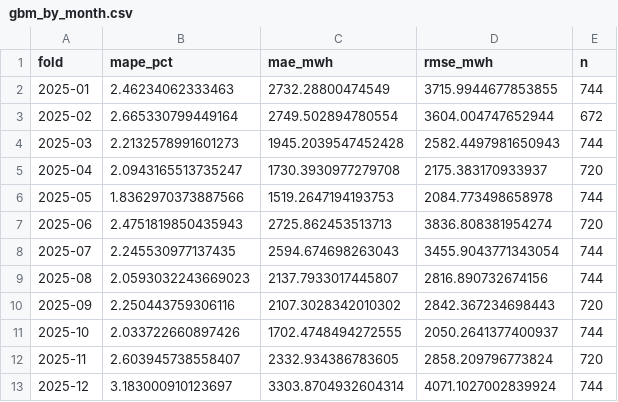
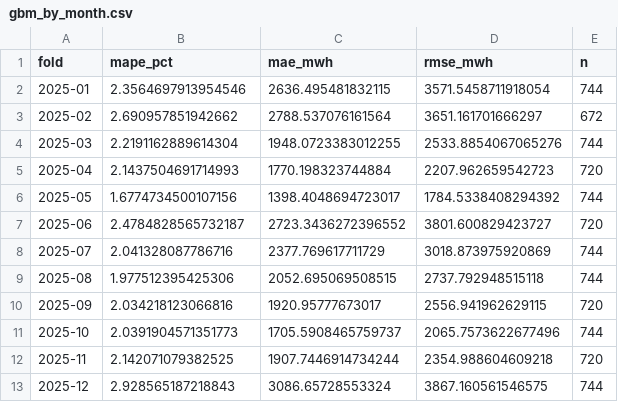
Before and after one commit to adyusembaev3-design/demand-forecast, a CSV file: docs/results/gbm_by_month.csv, drawn as a sheet.

```diff
--- a/docs/results/gbm_by_month.csv
+++ b/docs/results/gbm_by_month.csv
@@ -1,13 +1,13 @@
 fold,mape_pct,mae_mwh,rmse_mwh,n
-2025-01,2.46234062333463,2732.28800474549,3715.9944677853855,744
-2025-02,2.665330799449164,2749.502894780554,3604.004747652944,672
-2025-03,2.2132578991601273,1945.2039547452428,2582.4497981650943,744
-2025-04,2.0943165513735247,1730.3930977279708,2175.383170933937,720
-2025-05,1.8362970373887566,1519.2647194193753,2084.773498658978,744
-2025-06,2.4751819850435943,2725.862453513713,3836.808381954274,720
-2025-07,2.245530977137435,2594.674698263043,3455.9043771343054,744
-2025-08,2.0593032243669023,2137.7933017445807,2816.890732674156,744
-2025-09,2.250443759306116,2107.3028342010302,2842.367234698443,720
-2025-10,2.033722660897426,1702.4748494272555,2050.2641377400937,744
-2025-11,2.603945738558407,2332.934386783605,2858.209796773824,720
-2025-12,3.183000910123697,3303.8704932604314,4071.1027002839924,744
+2025-01,2.3564697913954546,2636.495481832115,3571.5458711918054,744
+2025-02,2.690957851942662,2788.537076161564,3651.161701666297,672
+2025-03,2.2191162889614304,1948.0723383012255,2533.8854067065276,744
+2025-04,2.1437504691714993,1770.198323744884,2207.962659542723,720
+2025-05,1.6774734500107156,1398.4048694723017,1784.5338408294392,744
+2025-06,2.4784828565732187,2723.3436272396552,3801.600829423727,720
+2025-07,2.041328087786716,2377.769617711729,3018.873975920869,744
+2025-08,1.977512395425306,2052.695069508515,2737.792948515118,744
+2025-09,2.034218123066816,1920.95777673017,2556.941962629115,720
+2025-10,2.0391904571351773,1705.5908465759737,2065.7573622677496,744
+2025-11,2.142071079382525,1907.7446914734244,2354.988604609218,720
+2025-12,2.928565187218843,3086.65728553324,3867.160561546575,744
```
Also changed, not shown: docs/results/gbm_overall.csv, 16 other files.
